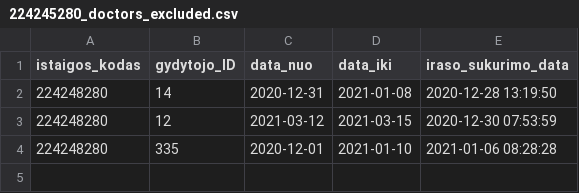
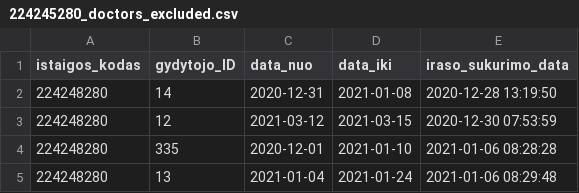
Before and after one commit to vilnius/lazdynu-poliklinika, a CSV file: 224245280_doctors_excluded.csv, drawn as a sheet; the diff names each change by its address in the sheet, - before the commit and + after, or states it on an @@ line.

Commit message:
LP automatic update

```diff
--- a/224245280_doctors_excluded.csv
+++ b/224245280_doctors_excluded.csv
+row 5: 224248280 | 13 | 2021-01-04 | 2021-01-24 | 2021-01-06 08:29:48
```
